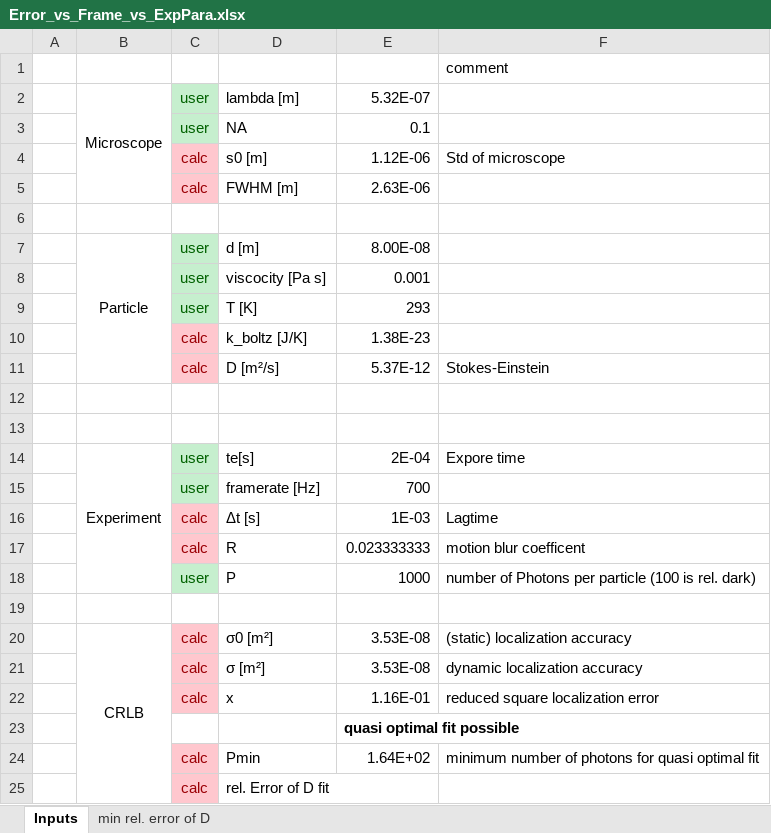
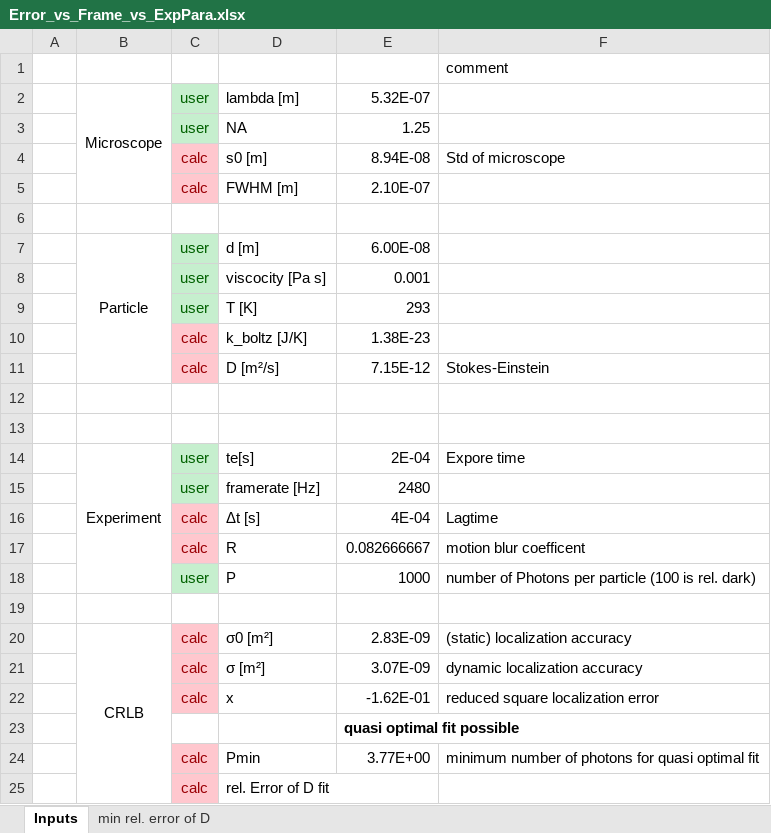
Before and after one commit to RonnyFoerster/NanoObjectDetection, an Excel workbook: Error_vs_Frame_vs_ExpPara.xlsx, sheet Inputs, drawn as a sheet; values as stored, in another font and other column widths than the file's, no borders; the diff names each change by its address in the sheet, - before the commit and + after, or states it on an @@ line.

```diff
--- a/Error_vs_Frame_vs_ExpPara.xlsx (sheet Inputs)
+++ b/Error_vs_Frame_vs_ExpPara.xlsx (sheet Inputs)
-E3: 0.1
+E3: 1.25
-E4: 1.12E-06
+E4: 8.94E-08
-E5: 2.63E-06
+E5: 2.10E-07
-E7: 8.00E-08
+E7: 6.00E-08
-E11: 5.37E-12
+E11: 7.15E-12
-E15: 700
+E15: 2480
-E16: 1E-03
+E16: 4E-04
-E17: 0.023333333
+E17: 0.082666667
-E20: 3.53E-08
+E20: 2.83E-09
-E21: 3.53E-08
+E21: 3.07E-09
-E22: 1.16E-01
+E22: -1.62E-01
-E24: 1.64E+02
+E24: 3.77E+00
```
Also changed, not shown: sheet min rel. error of D, formulas that keep their value, charts or pictures, 4 other files.
